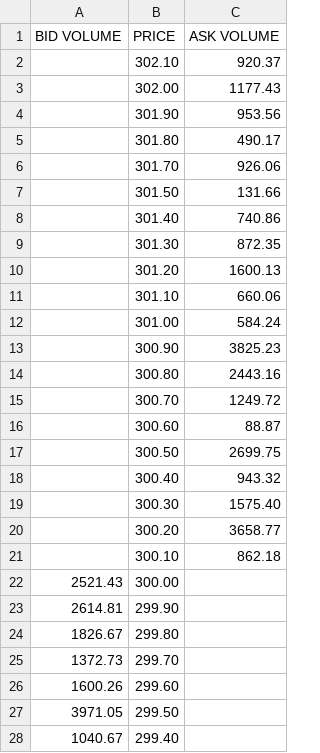
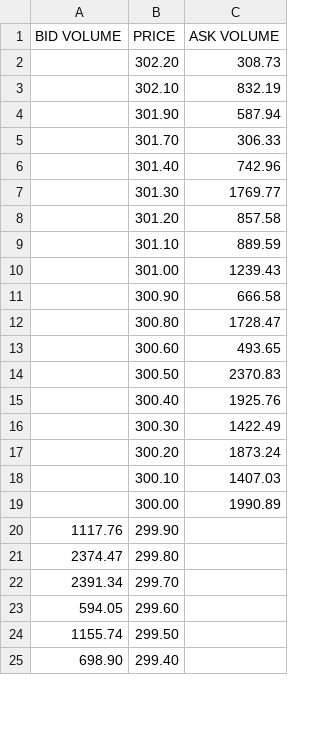
Before and after one commit to AlexInTheLoop/project_LOB, a CSV file: output/NVDA_orderbook.csv, drawn as a sheet; only a part is shown; the diff covers the shown part only.

```diff
--- a/output/NVDA_orderbook.csv
+++ b/output/NVDA_orderbook.csv
@@ -1,28 +1,25 @@
 BID VOLUME,PRICE,ASK VOLUME
-,302.10,920.37
-,302.00,1177.43
-,301.90,953.56
-,301.80,490.17
-,301.70,926.06
-,301.50,131.66
-,301.40,740.86
-,301.30,872.35
-,301.20,1600.13
-,301.10,660.06
-,301.00,584.24
-,300.90,3825.23
-,300.80,2443.16
-,300.70,1249.72
-,300.60,88.87
-,300.50,2699.75
-,300.40,943.32
-,300.30,1575.40
-,300.20,3658.77
-,300.10,862.18
-2521.43,300.00,
-2614.81,299.90,
-1826.67,299.80,
-1372.73,299.70,
-1600.26,299.60,
-3971.05,299.50,
-1040.67,299.40,
+,302.20,308.73
+,302.10,832.19
+,301.90,587.94
+,301.70,306.33
+,301.40,742.96
+,301.30,1769.77
+,301.20,857.58
+,301.10,889.59
+,301.00,1239.43
+,300.90,666.58
+,300.80,1728.47
+,300.60,493.65
+,300.50,2370.83
+,300.40,1925.76
+,300.30,1422.49
+,300.20,1873.24
+,300.10,1407.03
+,300.00,1990.89
+1117.76,299.90,
+2374.47,299.80,
+2391.34,299.70,
+594.05,299.60,
+1155.74,299.50,
+698.90,299.40,
```
Also changed, not shown: 2 added rows, 2 removed rows and 9 edited cells elsewhere in this file, output/AAPL_orderbook.csv, output/AMZN_orderbook.csv, 8 other files.
